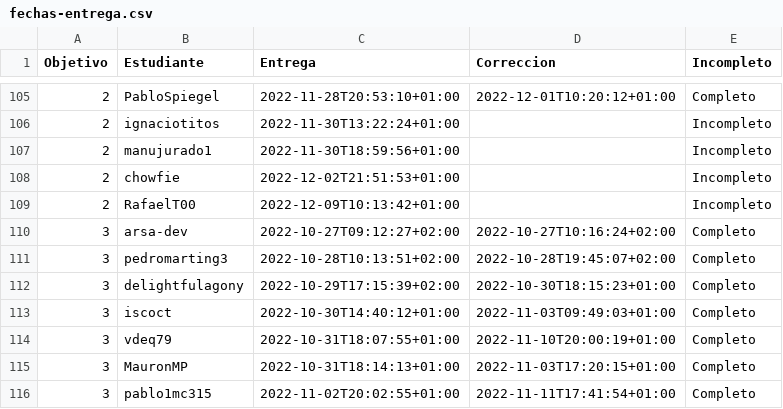
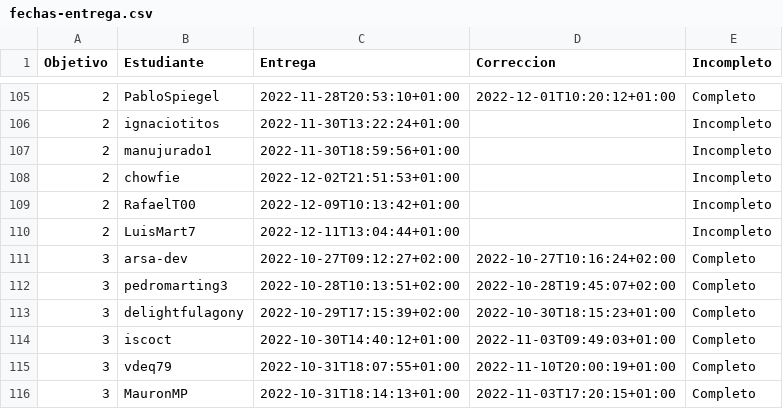
Before and after one commit to JJ/IV-22-23, a CSV file: data/fechas-entrega.csv, drawn as a sheet; only a part is shown, gaps mark what is left out; the shorter side is filled out with more unchanged rows; the diff names each change by its address in the sheet, - before the commit and + after, or states it on an @@ line.

Commit message:
:arrow_up: Actualiza datos

```diff
--- a/data/fechas-entrega.csv
+++ b/data/fechas-entrega.csv
+row 110: 2 | LuisMart7 | 2022-12-11T13:04:44+01:00 |  | Incompleto
```
